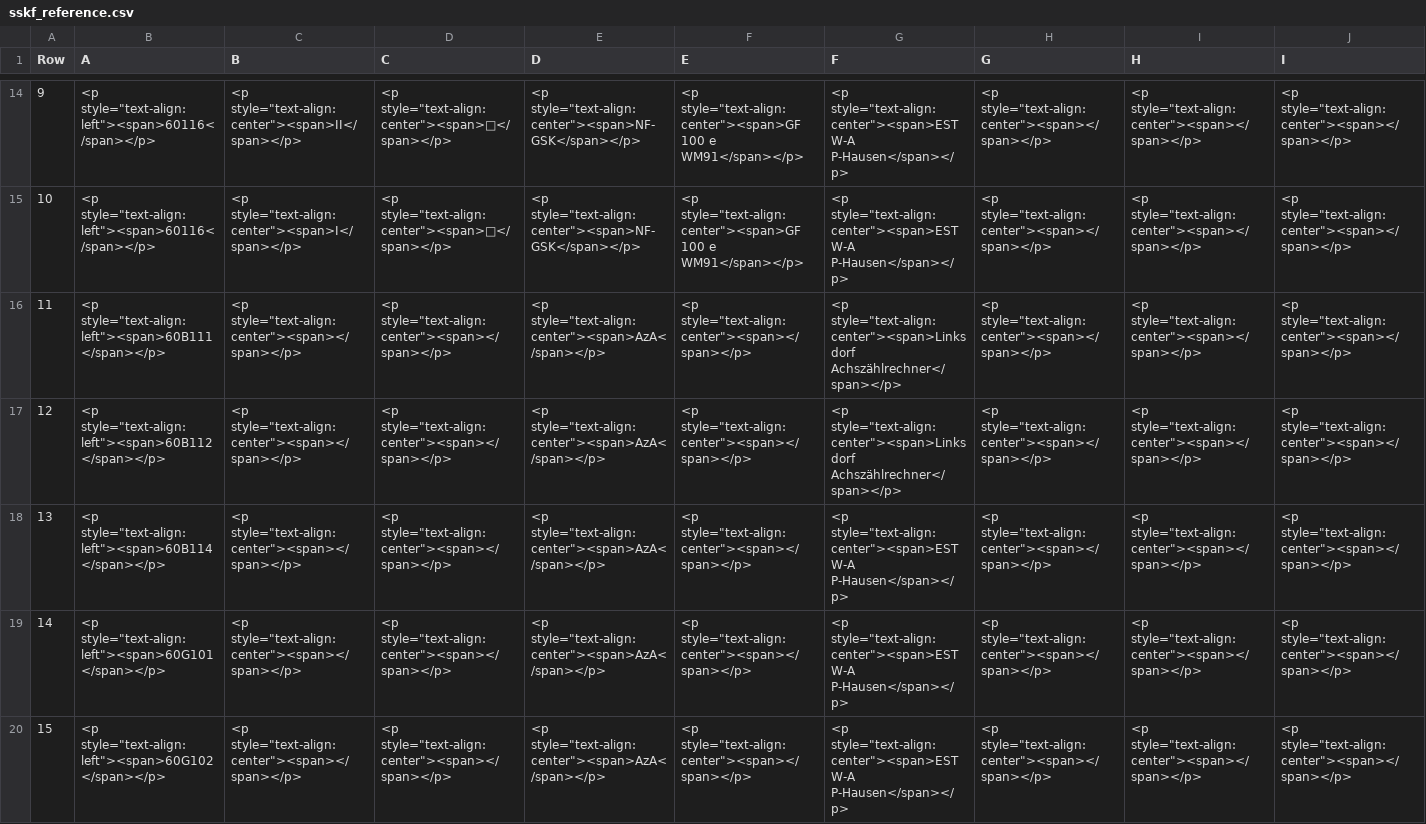
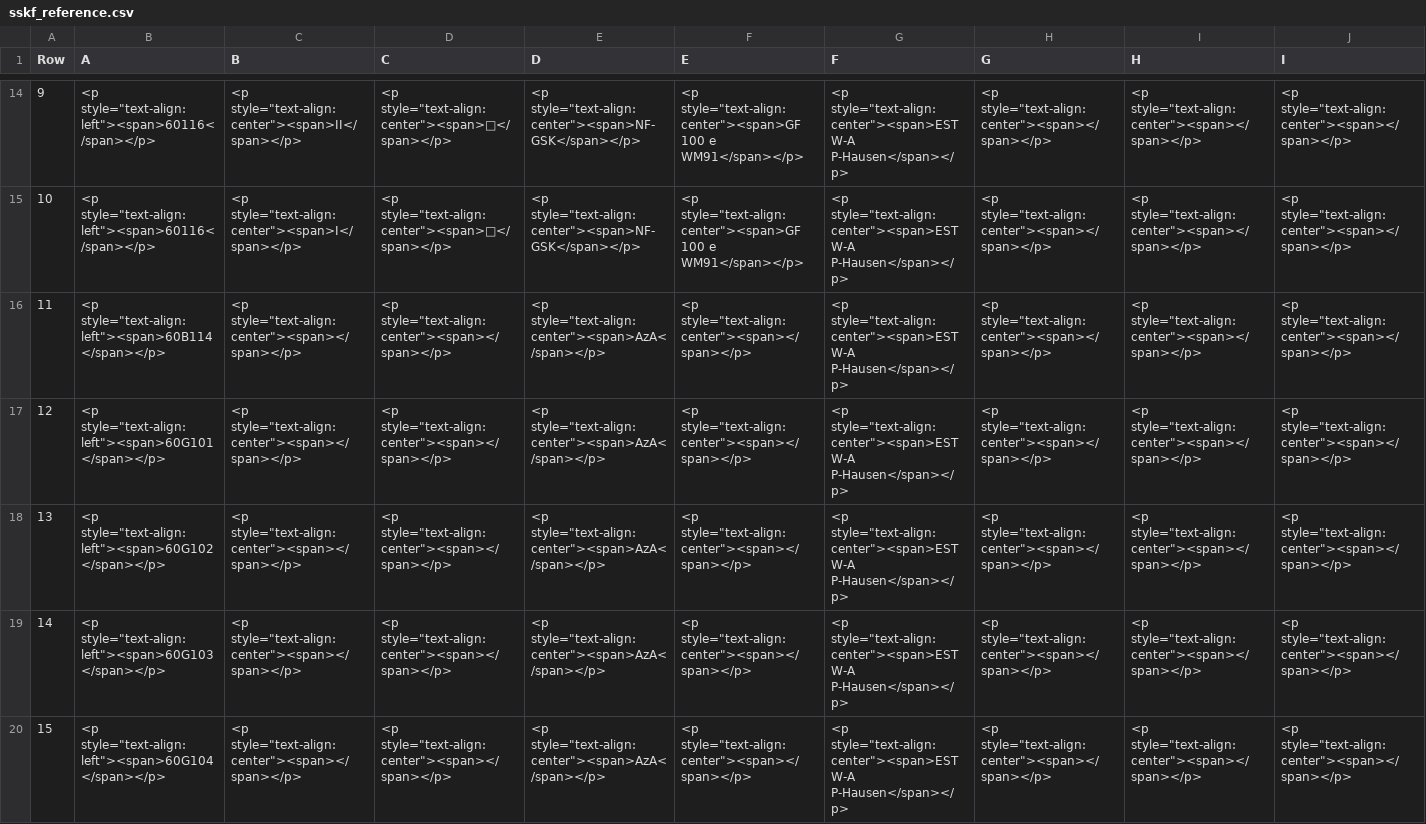
Before and after one commit to eclipse-set/set, a CSV file: java/bundles/org.eclipse.set.swtbot/test_res/table_reference/sskf_reference.csv, drawn as a sheet; only a part is shown, gaps mark what is left out; the shorter side is filled out with more unchanged rows; removed rows and columns are numbered as before the commit, all else as after; rows hold the shown columns only; the diff names each change by its address in the sheet, - before the commit and + after, or states it on an @@ line.

Commit message:
Update table reference file

```diff
--- a/java/bundles/org.eclipse.set.swtbot/test_res/table_reference/sskf_reference.csv
+++ b/java/bundles/org.eclipse.set.swtbot/test_res/table_reference/sskf_reference.csv
-row 16: 11 | <p style="text-align:left"><span>60B111</span></p> | <p style="text-align:center"><span></span></p> | <p style="text-align:center"><span></span></p> | <p style="text-align:center"><span>AzA</span></p> | <p style="text-align:center"><span></span></p> | <p style="text-align:center"><span>Linksdorf Achszählrechner</span></p> | <p style="text-align:center"><span></span></p> | <p style="text-align:center"><span></span></p> | <p style="text-align:center"><span></span></p>
-row 17: 12 | <p style="text-align:left"><span>60B112</span></p> | <p style="text-align:center"><span></span></p> | <p style="text-align:center"><span></span></p> | <p style="text-align:center"><span>AzA</span></p> | <p style="text-align:center"><span></span></p> | <p style="text-align:center"><span>Linksdorf Achszählrechner</span></p> | <p style="text-align:center"><span></span></p> | <p style="text-align:center"><span></span></p> | <p style="text-align:center"><span></span></p>
@@ column A (Row) renumbered from row 16 down @@
```
Also changed, not shown: java/bundles/org.eclipse.set.swtbot/test_res/table_reference/ssln_reference.csv, 1 other file.
